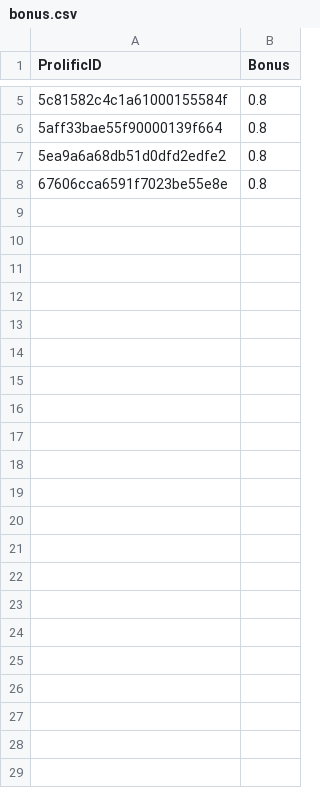
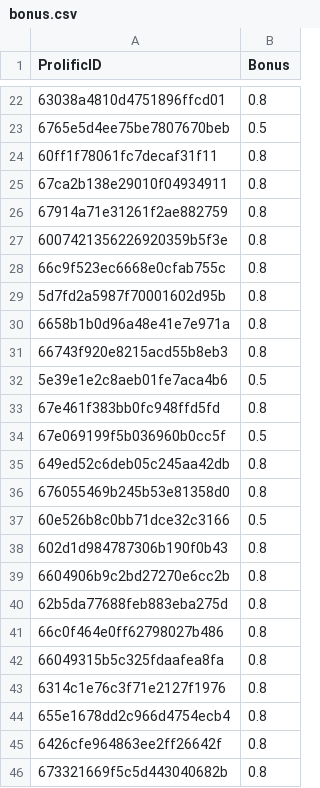
Before and after one commit to matansol/minigrid_custom, a CSV file: prolific_approves/bonus.csv, drawn as a sheet; only a part is shown, gaps mark what is left out; the diff covers the shown part only.

```diff
--- a/prolific_approves/bonus.csv
+++ b/prolific_approves/bonus.csv
@@ -5,4 +22,25 @@ ProlificID,Bonus
-5c81582c4c1a61000155584f,0.8
-5aff33bae55f90000139f664,0.8
-5ea9a6a68db51d0dfd2edfe2,0.8
-67606cca6591f7023be55e8e,0.8
+63038a4810d4751896ffcd01,0.8
+6765e5d4ee75be7807670beb,0.5
+60ff1f78061fc7decaf31f11,0.8
+67ca2b138e29010f04934911,0.8
+67914a71e31261f2ae882759,0.8
+6007421356226920359b5f3e,0.8
+66c9f523ec6668e0cfab755c,0.8
+5d7fd2a5987f70001602d95b,0.8
+6658b1b0d96a48e41e7e971a,0.8
+66743f920e8215acd55b8eb3,0.8
+5e39e1e2c8aeb01fe7aca4b6,0.5
+67e461f383bb0fc948ffd5fd,0.8
+67e069199f5b036960b0cc5f,0.5
+649ed52c6deb05c245aa42db,0.8
+676055469b245b53e81358d0,0.8
+60e526b8c0bb71dce32c3166,0.5
+602d1d984787306b190f0b43,0.8
+6604906b9c2bd27270e6cc2b,0.8
+62b5da77688feb883eba275d,0.8
+66c0f464e0ff62798027b486,0.8
+66049315b5c325fdaafea8fa,0.8
+6314c1e76c3f71e2127f1976,0.8
+655e1678dd2c966d4754ecb4,0.8
+6426cfe964863ee2ff26642f,0.8
+673321669f5c5d443040682b,0.8
```
Also changed, not shown: 17 added rows and 3 edited cells elsewhere in this file, prolific_approves/approved_users.csv, 17 other files.
